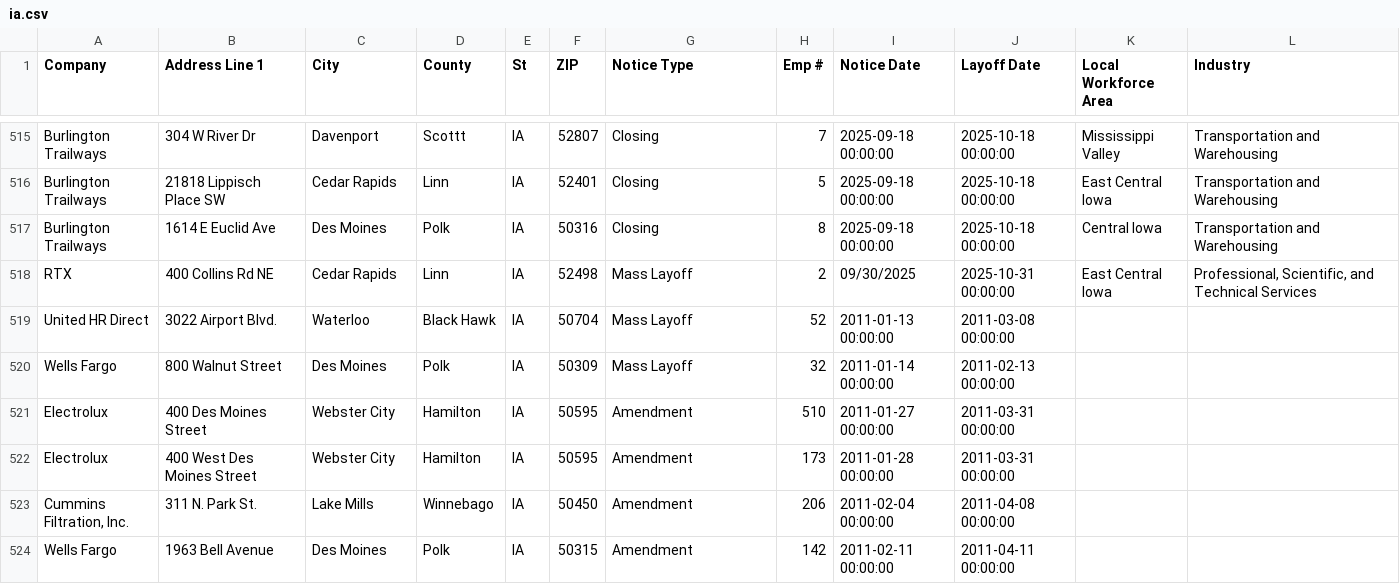
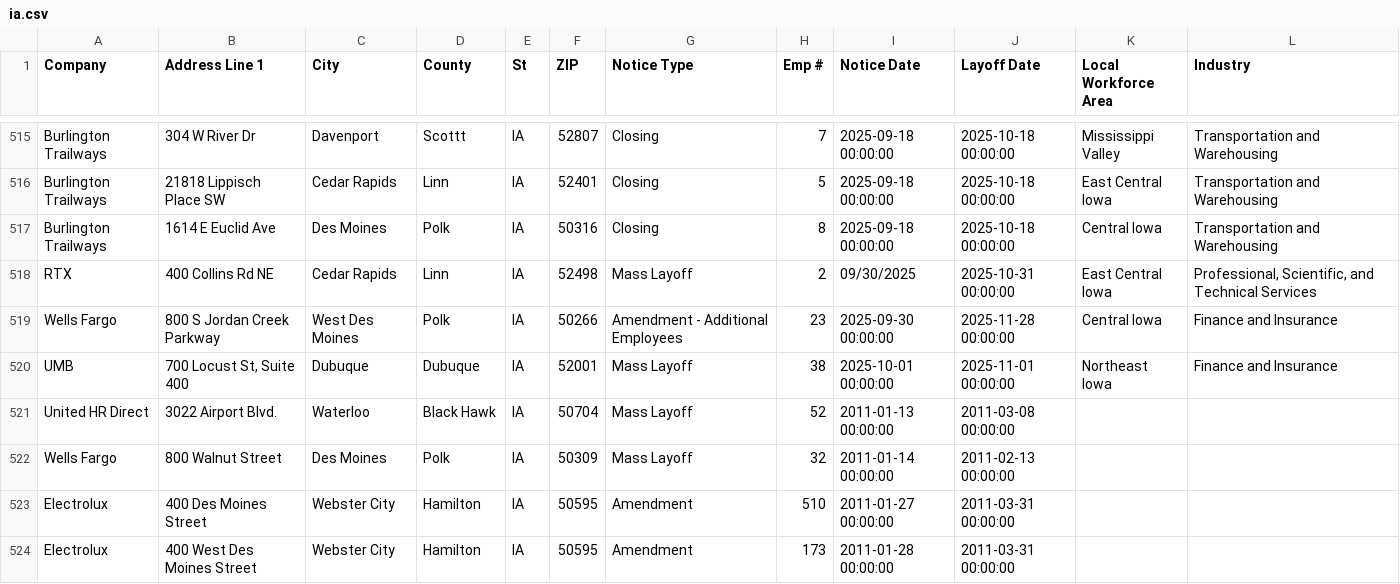
Before and after one commit to rosakettumaki/git-hub-actions-nicar-2025, a CSV file: data/ia.csv, drawn as a sheet; only a part is shown, gaps mark what is left out; the shorter side is filled out with more unchanged rows.

```diff
--- a/data/ia.csv
+++ b/data/ia.csv
@@ -518,2 +518,4 @@ Burlington Trailways,1614 E Euclid Ave,Des Moines,Polk,IA,50316,Closing ,8,2025-
 RTX ,400 Collins Rd NE ,Cedar Rapids,Linn,IA,52498,Mass Layoff,2,09/30/2025,2025-10-31 00:00:00,East Central Iowa ,"Professional, Scientific, and Technical Services",,,,,,,,,,,,,,
+Wells Fargo,800 S Jordan Creek Parkway,West Des Moines,Polk,IA,50266,Amendment - Additional Employees,23,2025-09-30 00:00:00,2025-11-28 00:00:00,Central Iowa,Finance and Insurance ,,,,,,,,,,,,,,
+UMB ,"700 Locust St, Suite 400",Dubuque ,Dubuque,IA ,52001,Mass Layoff ,38,2025-10-01 00:00:00,2025-11-01 00:00:00,Northeast Iowa ,Finance and Insurance ,,,,,,,,,,,,,,
 United HR Direct,3022 Airport Blvd.,Waterloo,Black Hawk,IA,50704,Mass Layoff,52,2011-01-13 00:00:00,2011-03-08 00:00:00
```
Also changed, not shown: 1 other file.
